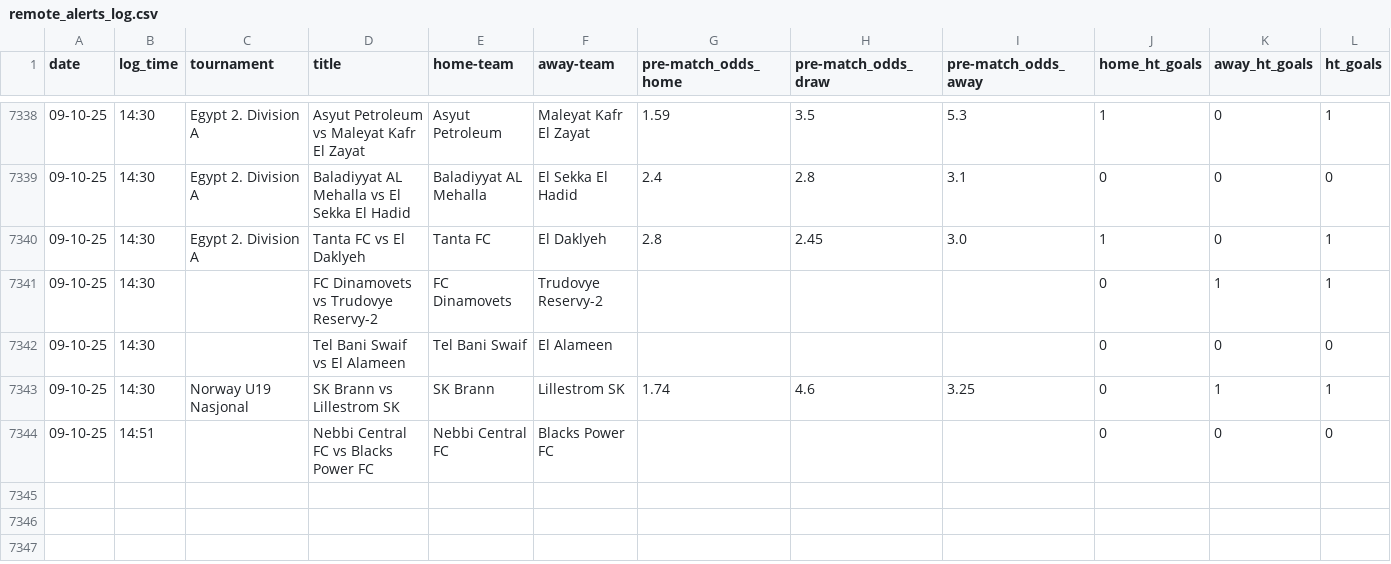
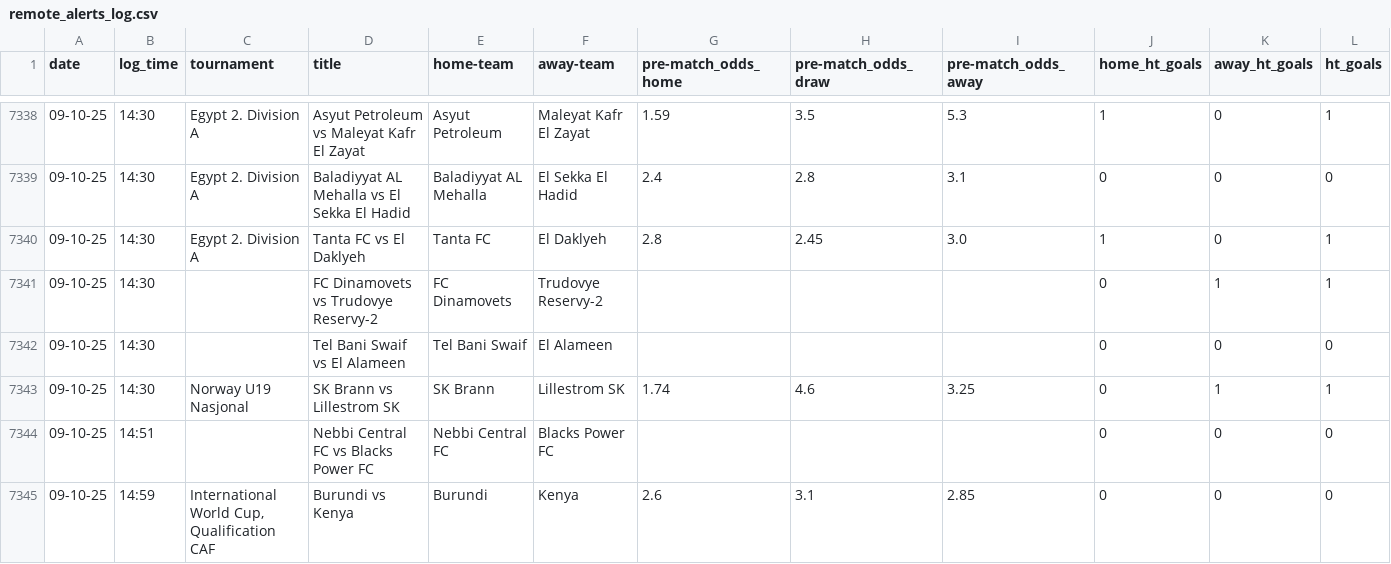
Before and after one commit to tomisile/atom, a CSV file: remote_alerts_log.csv, drawn as a sheet; only a part is shown, gaps mark what is left out.

```diff
--- a/remote_alerts_log.csv
+++ b/remote_alerts_log.csv
@@ -7344 +7344,2 @@ date,log_time,tournament,title,home-team,away-team,pre-match_odds_home,pre-match
 09-10-25,14:51,,Nebbi Central FC vs Blacks Power FC,Nebbi Central FC,Blacks Power FC,,,,0,0,0
+09-10-25,14:59,"International World Cup, Qualification CAF",Burundi vs Kenya,Burundi,Kenya,2.6,3.1,2.85,0,0,0
```
